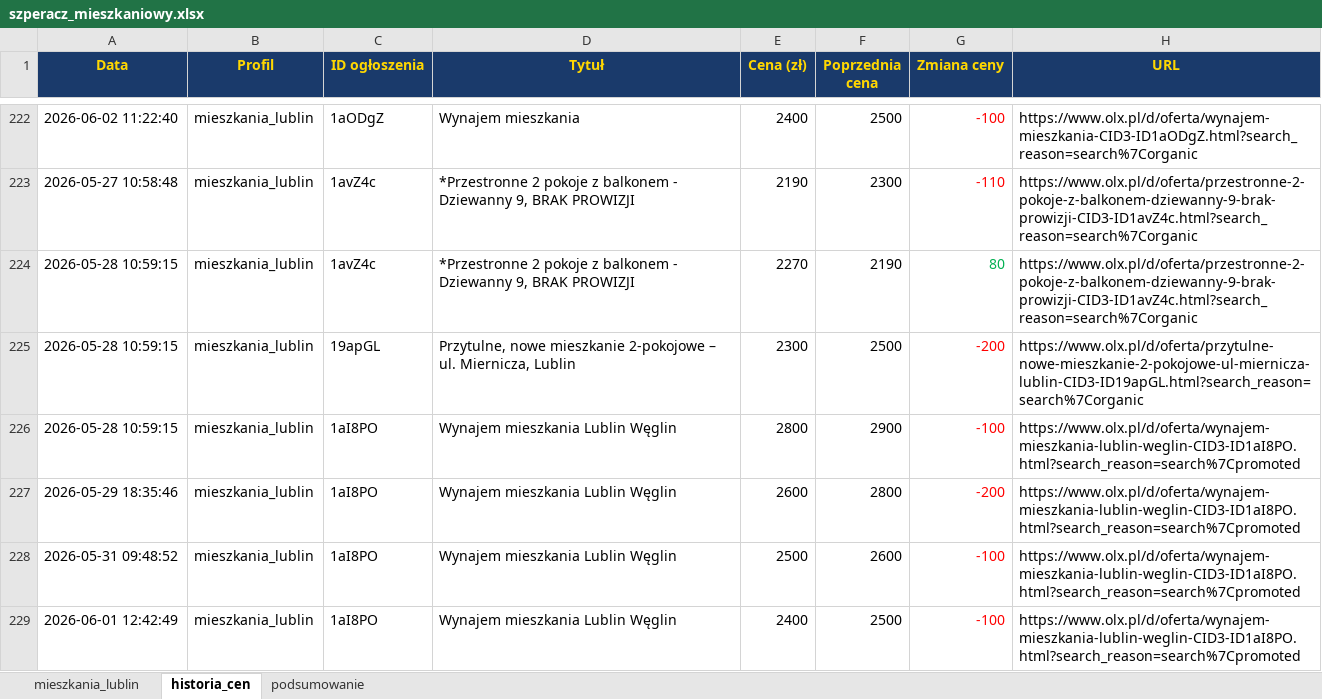
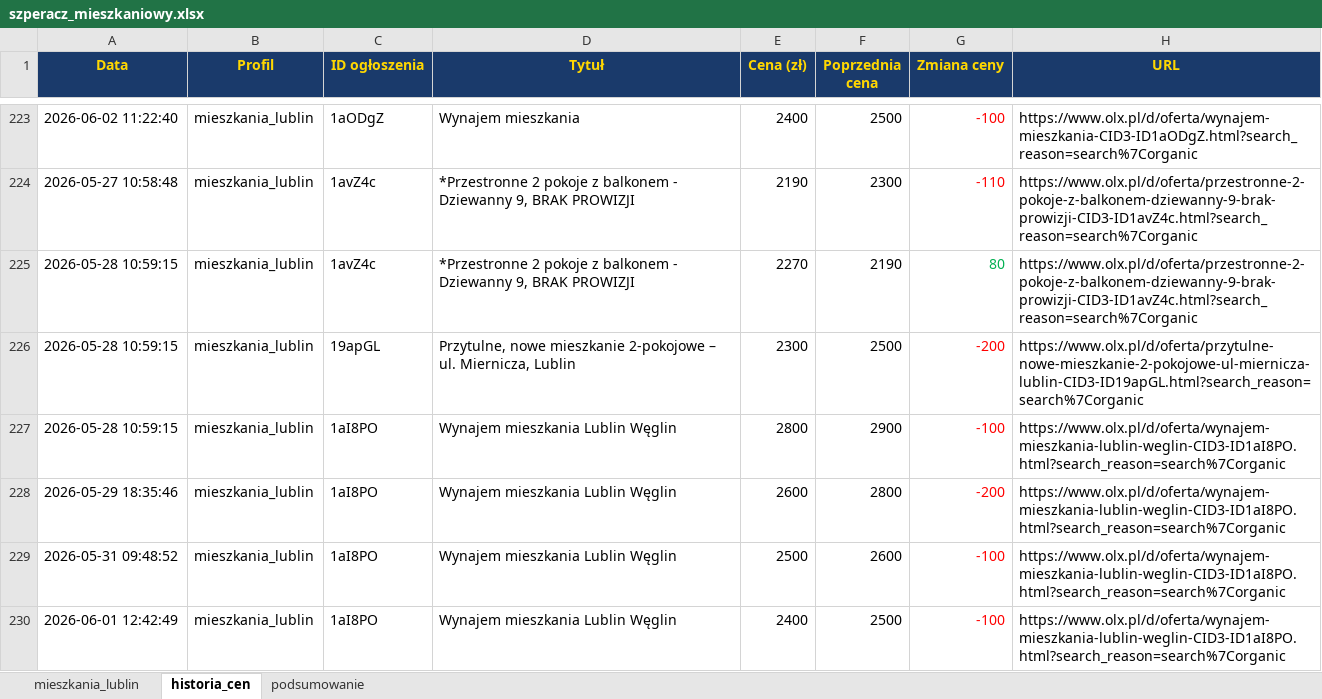
Before and after one commit to Bonaventura-EW/SZPERACZ-MIESZKANIOWY, an Excel workbook: data/szperacz_mieszkaniowy.xlsx, sheet historia_cen, drawn as a sheet; only a part is shown, gaps mark what is left out; values as stored, in another font and other column widths than the file's, no borders; addresses are those after the commit; the diff covers the shown part only; the diff names each change by its address in the sheet, - before the commit and + after, or states it on an @@ line.

```diff
--- a/data/szperacz_mieszkaniowy.xlsx (sheet historia_cen)
+++ b/data/szperacz_mieszkaniowy.xlsx (sheet historia_cen)
-H227:H230 (URL): https://www.olx.pl/d/oferta/wynajem-mieszkania-lublin-weglin-CID3-ID1aI8PO.html?search_reason=search%7Cpromoted
+H227:H230 (URL): https://www.olx.pl/d/oferta/wynajem-mieszkania-lublin-weglin-CID3-ID1aI8PO.html?search_reason=search%7Corganic
```
Also changed, not shown: 3 added rows and 18 edited cells elsewhere in this sheet, sheet mieszkania_lublin, sheet podsumowanie, 4 other files.
